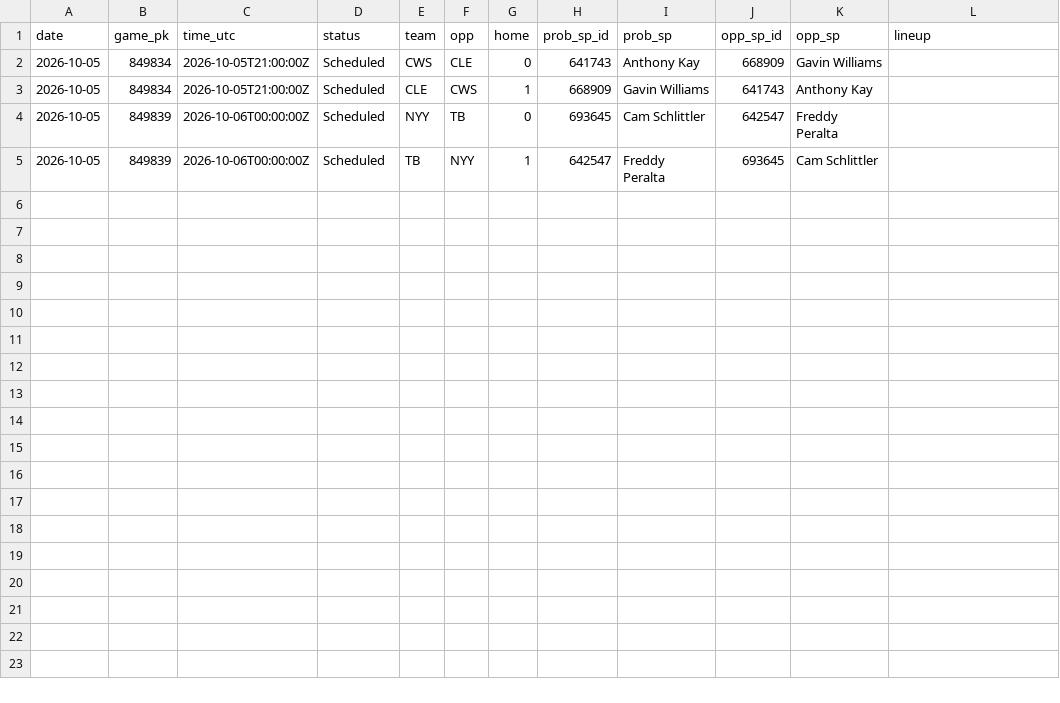
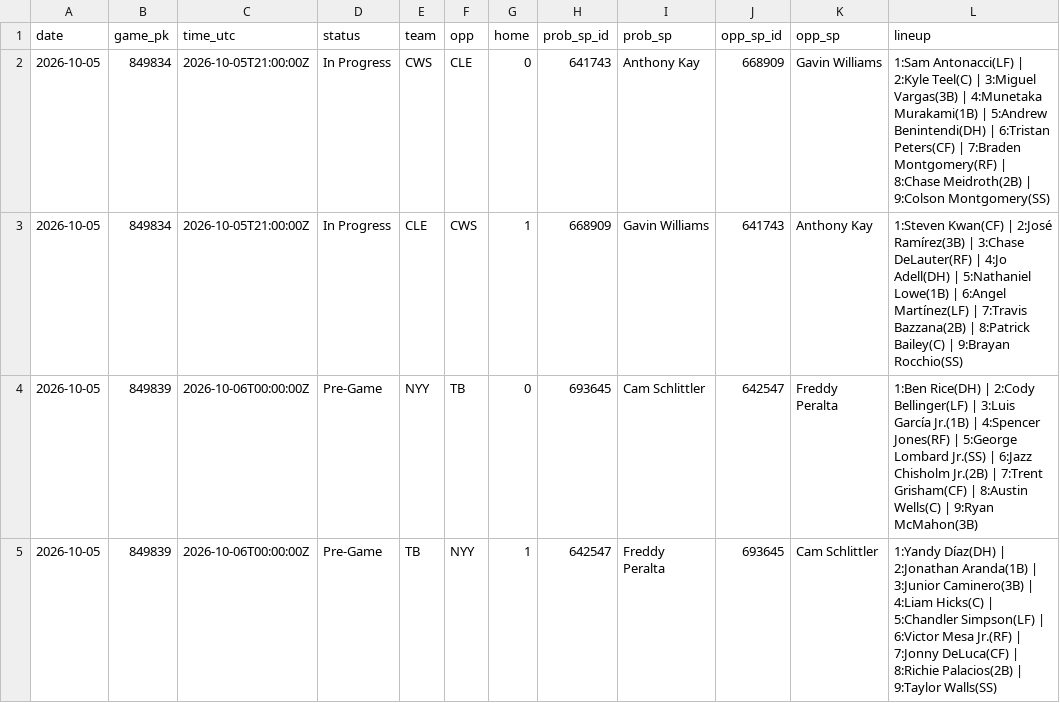
Before and after one commit to coinflipatm/ud-mlb-data, a CSV file: data/schedule/2026-10-05.csv, drawn as a sheet.

Commit message:
data 2026-10-05T22:05Z

```diff
--- a/data/schedule/2026-10-05.csv
+++ b/data/schedule/2026-10-05.csv
@@ -1,5 +1,5 @@
 date,game_pk,time_utc,status,team,opp,home,prob_sp_id,prob_sp,opp_sp_id,opp_sp,lineup
-2026-10-05,849834,2026-10-05T21:00:00Z,Scheduled,CWS,CLE,0,641743,Anthony Kay,668909,Gavin Williams,
-2026-10-05,849834,2026-10-05T21:00:00Z,Scheduled,CLE,CWS,1,668909,Gavin Williams,641743,Anthony Kay,
-2026-10-05,849839,2026-10-06T00:00:00Z,Scheduled,NYY,TB,0,693645,Cam Schlittler,642547,Freddy Peralta,
-2026-10-05,849839,2026-10-06T00:00:00Z,Scheduled,TB,NYY,1,642547,Freddy Peralta,693645,Cam Schlittler,
+2026-10-05,849834,2026-10-05T21:00:00Z,In Progress,CWS,CLE,0,641743,Anthony Kay,668909,Gavin Williams,1:Sam Antonacci(LF) | 2:Kyle Teel(C) | 3:Miguel Vargas(3B) | 4:Munetaka Murakami(1B) | 5:Andrew Benintendi(DH) | 6:Tristan Peters(CF) | 7:Braden Montgomery(RF) | 8:Chase Meidroth(2B) | 9:Colson Montgomery(SS)
+2026-10-05,849834,2026-10-05T21:00:00Z,In Progress,CLE,CWS,1,668909,Gavin Williams,641743,Anthony Kay,1:Steven Kwan(CF) | 2:José Ramírez(3B) | 3:Chase DeLauter(RF) | 4:Jo Adell(DH) | 5:Nathaniel Lowe(1B) | 6:Angel Martínez(LF) | 7:Travis Bazzana(2B) | 8:Patrick Bailey(C) | 9:Brayan Rocchio(SS)
+2026-10-05,849839,2026-10-06T00:00:00Z,Pre-Game,NYY,TB,0,693645,Cam Schlittler,642547,Freddy Peralta,1:Ben Rice(DH) | 2:Cody Bellinger(LF) | 3:Luis García Jr.(1B) | 4:Spencer Jones(RF) | 5:George Lombard Jr.(SS) | 6:Jazz Chisholm Jr.(2B) | 7:Trent Grisham(CF) | 8:Austin Wells(C) | 9:Ryan McMahon(3B)
+2026-10-05,849839,2026-10-06T00:00:00Z,Pre-Game,TB,NYY,1,642547,Freddy Peralta,693645,Cam Schlittler,1:Yandy Díaz(DH) | 2:Jonathan Aranda(1B) | 3:Junior Caminero(3B) | 4:Liam Hicks(C) | 5:Chandler Simpson(LF) | 6:Victor Mesa Jr.(RF) | 7:Jonny DeLuca(CF) | 8:Richie Palacios(2B) | 9:Taylor Walls(SS)
```
